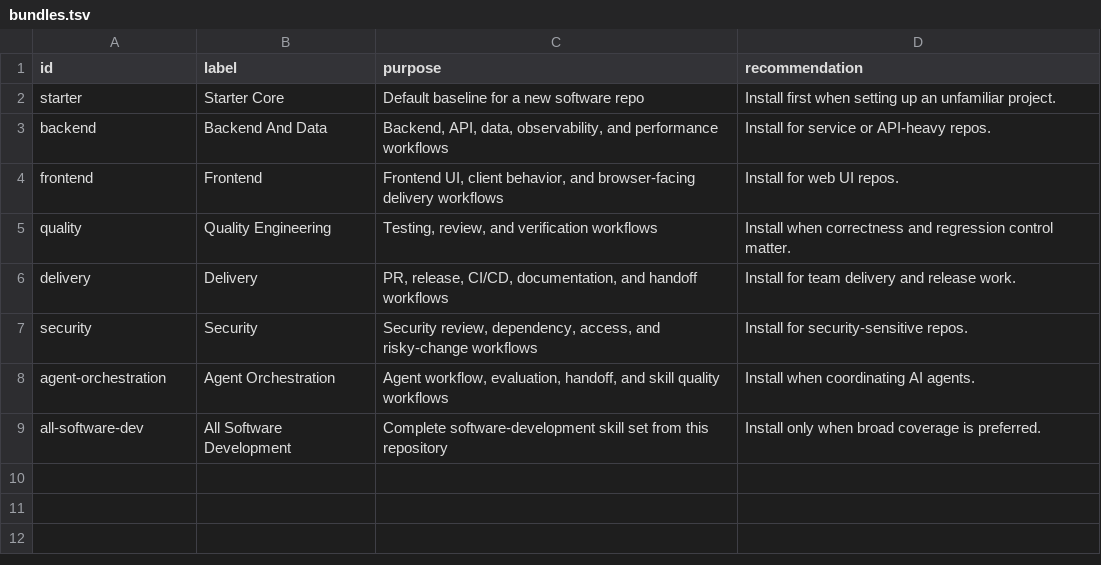
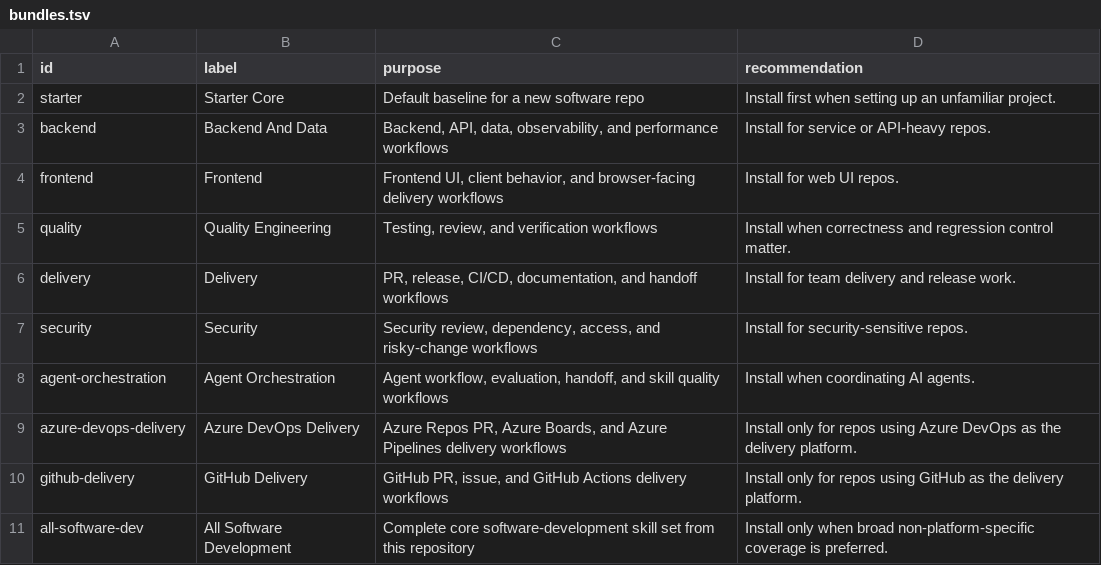
Before and after one commit to BrasSqrl/skill_repository, a TSV file: catalog/bundles.tsv, drawn as a sheet.

```diff
--- a/catalog/bundles.tsv
+++ b/catalog/bundles.tsv
@@ -8,2 +8,4 @@ security	Security	Security review, dependency, access, and risky-change workflow
 agent-orchestration	Agent Orchestration	Agent workflow, evaluation, handoff, and skill quality workflows	Install when coordinating AI agents.
-all-software-dev	All Software Development	Complete software-development skill set from this repository	Install only when broad coverage is preferred.
+azure-devops-delivery	Azure DevOps Delivery	Azure Repos PR, Azure Boards, and Azure Pipelines delivery workflows	Install only for repos using Azure DevOps as the delivery platform.
+github-delivery	GitHub Delivery	GitHub PR, issue, and GitHub Actions delivery workflows	Install only for repos using GitHub as the delivery platform.
+all-software-dev	All Software Development	Complete core software-development skill set from this repository	Install only when broad non-platform-specific coverage is preferred.
```
Also changed, not shown: catalog/agent-bundles.tsv, catalog/agents.tsv, 42 other files.
